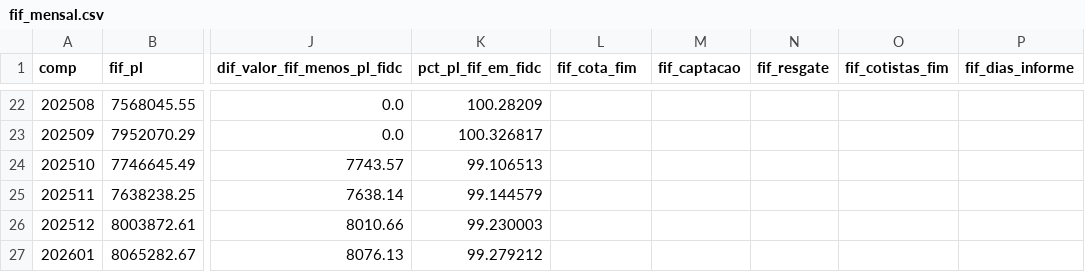
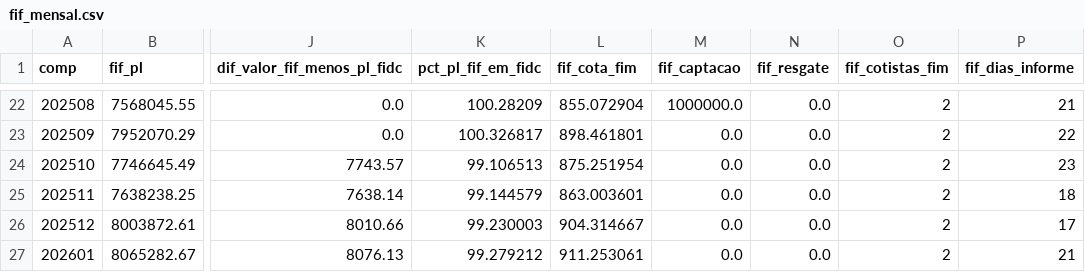
Before and after one commit to Dnagy765/Diego-Nagy-, a CSV file: prosperita-fidc/dados/fif_mensal.csv, drawn as a sheet; only a part is shown, gaps mark what is left out; the diff covers the shown part only; the diff names each change by its address in the sheet, - before the commit and + after, or states it on an @@ line.

```diff
--- a/prosperita-fidc/dados/fif_mensal.csv
+++ b/prosperita-fidc/dados/fif_mensal.csv
-L22 (fif_cota_fim): (empty)
+L22 (fif_cota_fim): 855.072904
-M22 (fif_captacao): (empty)
+M22 (fif_captacao): 1000000.0
-N22:N27 (fif_resgate): (empty)
+N22:N27 (fif_resgate): 0.0
-O22:O27 (fif_cotistas_fim): (empty)
+O22:O27 (fif_cotistas_fim): 2
-P22 (fif_dias_informe): (empty)
+P22 (fif_dias_informe): 21
-L23 (fif_cota_fim): (empty)
+L23 (fif_cota_fim): 898.461801
-M23:M27 (fif_captacao): (empty)
+M23:M27 (fif_captacao): 0.0
-P23 (fif_dias_informe): (empty)
+P23 (fif_dias_informe): 22
-L24 (fif_cota_fim): (empty)
+L24 (fif_cota_fim): 875.251954
-P24 (fif_dias_informe): (empty)
+P24 (fif_dias_informe): 23
-L25 (fif_cota_fim): (empty)
+L25 (fif_cota_fim): 863.003601
-P25 (fif_dias_informe): (empty)
+P25 (fif_dias_informe): 18
-L26 (fif_cota_fim): (empty)
+L26 (fif_cota_fim): 904.314667
-P26 (fif_dias_informe): (empty)
+P26 (fif_dias_informe): 17
-L27 (fif_cota_fim): (empty)
+L27 (fif_cota_fim): 911.253061
-P27 (fif_dias_informe): (empty)
+P27 (fif_dias_informe): 21
```
Also changed, not shown: 44 edited cells elsewhere in this file, 5 other files.
